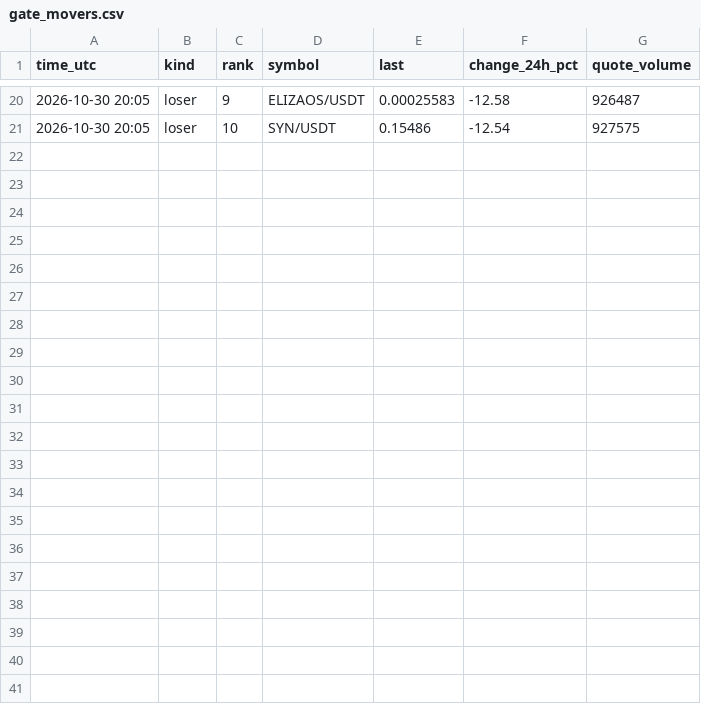
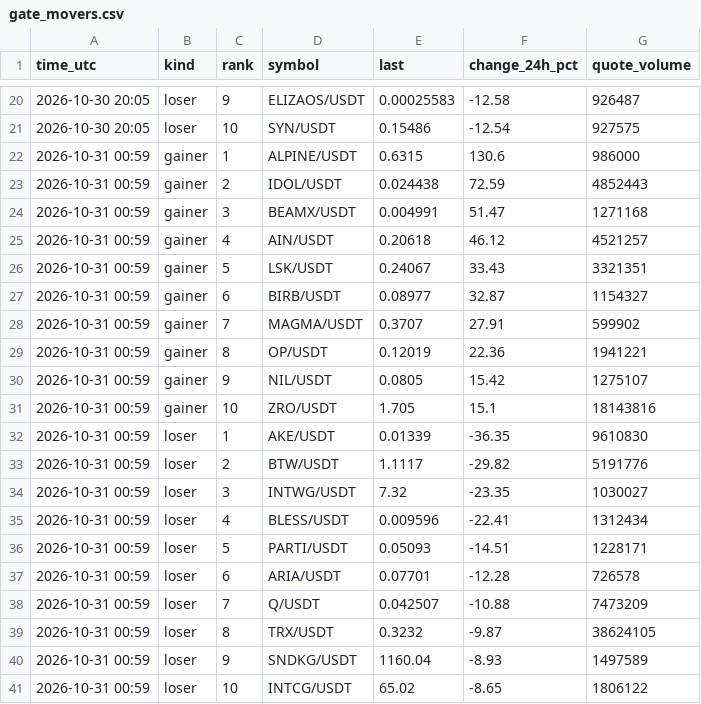
Before and after one commit to FlameSovereign/Cryptocurrency, a CSV file: data/gate_movers.csv, drawn as a sheet; only a part is shown, gaps mark what is left out; the diff names each change by its address in the sheet, - before the commit and + after, or states it on an @@ line.

```diff
--- a/data/gate_movers.csv
+++ b/data/gate_movers.csv
+row 22: 2026-10-31 00:59 | gainer | 1 | ALPINE/USDT | 0.6315 | 130.6 | 986000
+row 23: 2026-10-31 00:59 | gainer | 2 | IDOL/USDT | 0.024438 | 72.59 | 4852443
+row 24: 2026-10-31 00:59 | gainer | 3 | BEAMX/USDT | 0.004991 | 51.47 | 1271168
+row 25: 2026-10-31 00:59 | gainer | 4 | AIN/USDT | 0.20618 | 46.12 | 4521257
+row 26: 2026-10-31 00:59 | gainer | 5 | LSK/USDT | 0.24067 | 33.43 | 3321351
+row 27: 2026-10-31 00:59 | gainer | 6 | BIRB/USDT | 0.08977 | 32.87 | 1154327
+row 28: 2026-10-31 00:59 | gainer | 7 | MAGMA/USDT | 0.3707 | 27.91 | 599902
+row 29: 2026-10-31 00:59 | gainer | 8 | OP/USDT | 0.12019 | 22.36 | 1941221
+row 30: 2026-10-31 00:59 | gainer | 9 | NIL/USDT | 0.0805 | 15.42 | 1275107
+row 31: 2026-10-31 00:59 | gainer | 10 | ZRO/USDT | 1.705 | 15.1 | 18143816
+row 32: 2026-10-31 00:59 | loser | 1 | AKE/USDT | 0.01339 | -36.35 | 9610830
+row 33: 2026-10-31 00:59 | loser | 2 | BTW/USDT | 1.1117 | -29.82 | 5191776
+row 34: 2026-10-31 00:59 | loser | 3 | INTWG/USDT | 7.32 | -23.35 | 1030027
+row 35: 2026-10-31 00:59 | loser | 4 | BLESS/USDT | 0.009596 | -22.41 | 1312434
+row 36: 2026-10-31 00:59 | loser | 5 | PARTI/USDT | 0.05093 | -14.51 | 1228171
+row 37: 2026-10-31 00:59 | loser | 6 | ARIA/USDT | 0.07701 | -12.28 | 726578
+row 38: 2026-10-31 00:59 | loser | 7 | Q/USDT | 0.042507 | -10.88 | 7473209
+row 39: 2026-10-31 00:59 | loser | 8 | TRX/USDT | 0.3232 | -9.87 | 38624105
+row 40: 2026-10-31 00:59 | loser | 9 | SNDKG/USDT | 1160.04 | -8.93 | 1497589
+row 41: 2026-10-31 00:59 | loser | 10 | INTCG/USDT | 65.02 | -8.65 | 1806122
```
Also changed, not shown: data/stock_tokens.csv, data/trending.csv.
